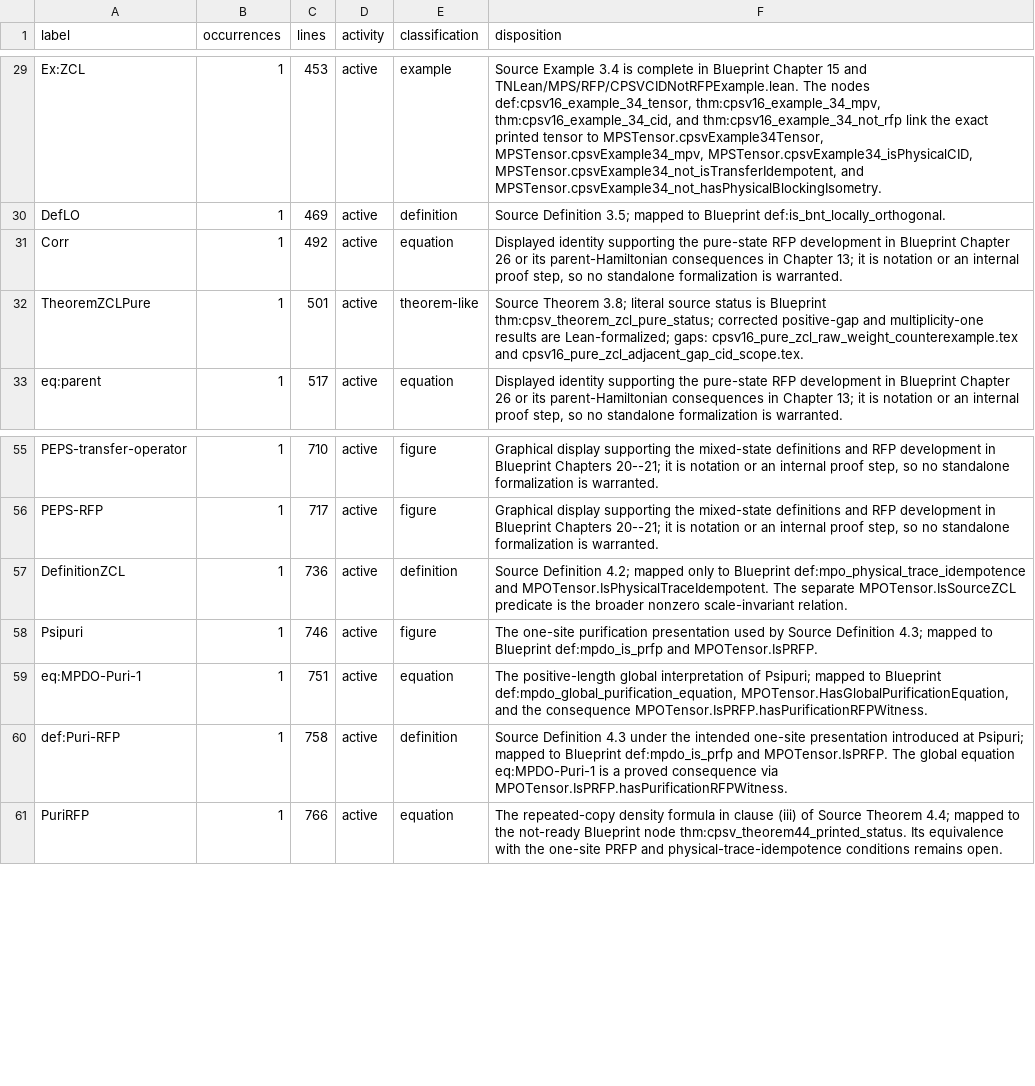
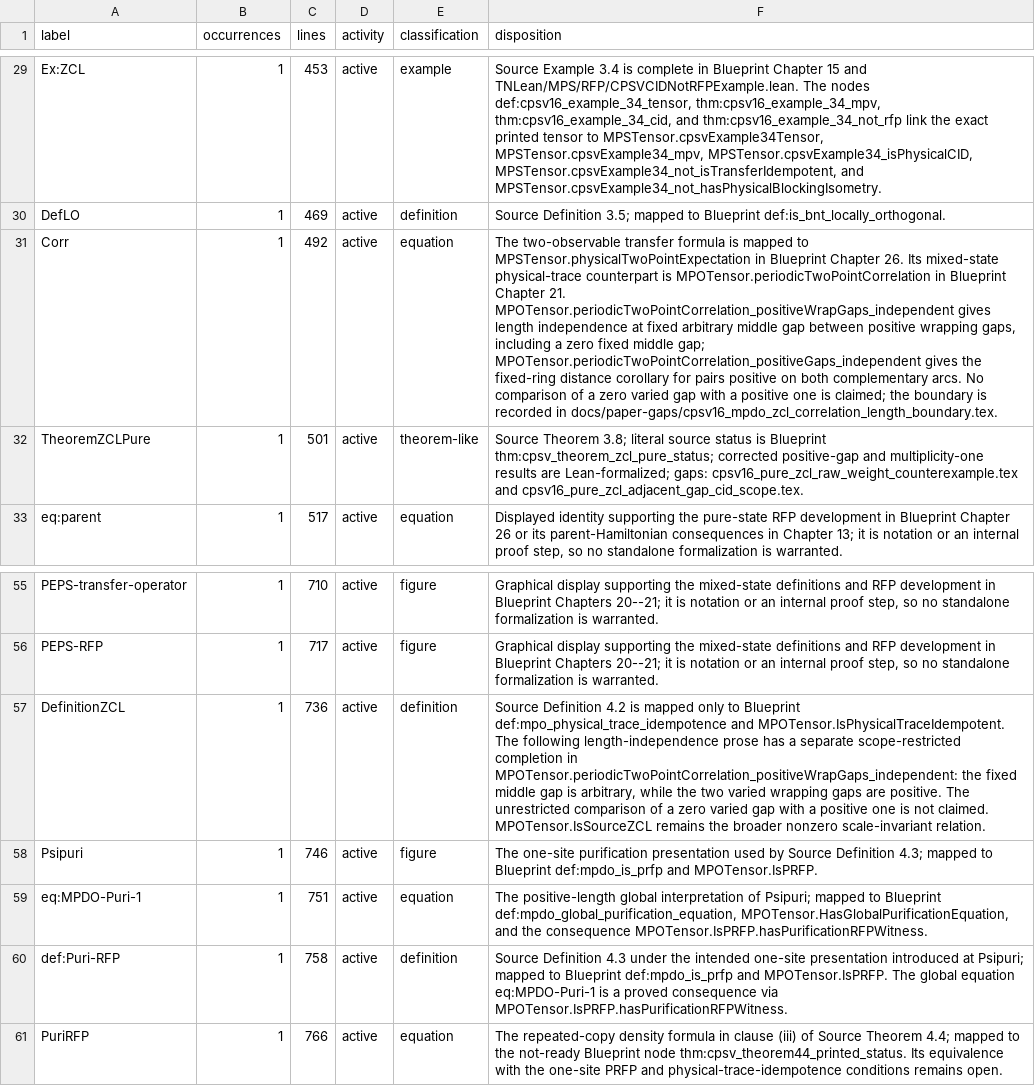
Before and after one commit to LionSR/TNLean, a TSV file: docs/audits/data/cpsv16-label-dispositions.tsv, drawn as a sheet; only a part is shown, gaps mark what is left out; the diff names each change by its address in the sheet, - before the commit and + after, or states it on an @@ line.

Commit message:
feat(MPS/MPDO): formalize positive-gap correlations

```diff
--- a/docs/audits/data/cpsv16-label-dispositions.tsv
+++ b/docs/audits/data/cpsv16-label-dispositions.tsv
-F31 (disposition): Displayed identity supporting the pure-state RFP development in Blueprint Chapter 26 or its parent-Hamiltonian consequences in Chapter 13; it is notation or an internal proof step, so no standalone formalization is warranted.
+F31 (disposition): The two-observable transfer formula is mapped to MPSTensor.physicalTwoPointExpectation in Blueprint Chapter 26. Its mixed-state physical-trace counterpart is MPOTensor.periodicTwoPointCorrelation in Blueprint Chapter 21. MPOTensor.periodicTwoPointCorrelation_positiveWrapGaps_independent gives length independence at fixed arbitrary middle gap between positive wrapping gaps, including a zero fixed middle gap; MPOTensor.periodicTwoPointCorrelation_positiveGaps_independent gives the fixed-ring distance corollary for pairs positive on both complementary arcs. No comparison of a zero varied gap with a positive one is claimed; the boundary is recorded in docs/paper-gaps/cpsv16_mpdo_zcl_correlation_length_boundary.tex.
-F57 (disposition): Source Definition 4.2; mapped only to Blueprint def:mpo_physical_trace_idempotence and MPOTensor.IsPhysicalTraceIdempotent. The separate MPOTensor.IsSourceZCL predicate is the broader…
+F57 (disposition): Source Definition 4.2 is mapped only to Blueprint def:mpo_physical_trace_idempotence and MPOTensor.IsPhysicalTraceIdempotent. The following length-independence prose has a separate scope-restricted completion in MPOTensor.periodicTwoPointCorrelation_positiveWrapGaps_independent: the fixed middle gap is arbitrary, while the two varied wrapping gaps are positive. The unrestricted comparison of a zero varied gap with a positive one is not claimed. MPOTensor.IsSourceZCL remains the broader…
```
Also changed, not shown: 10 other files.
